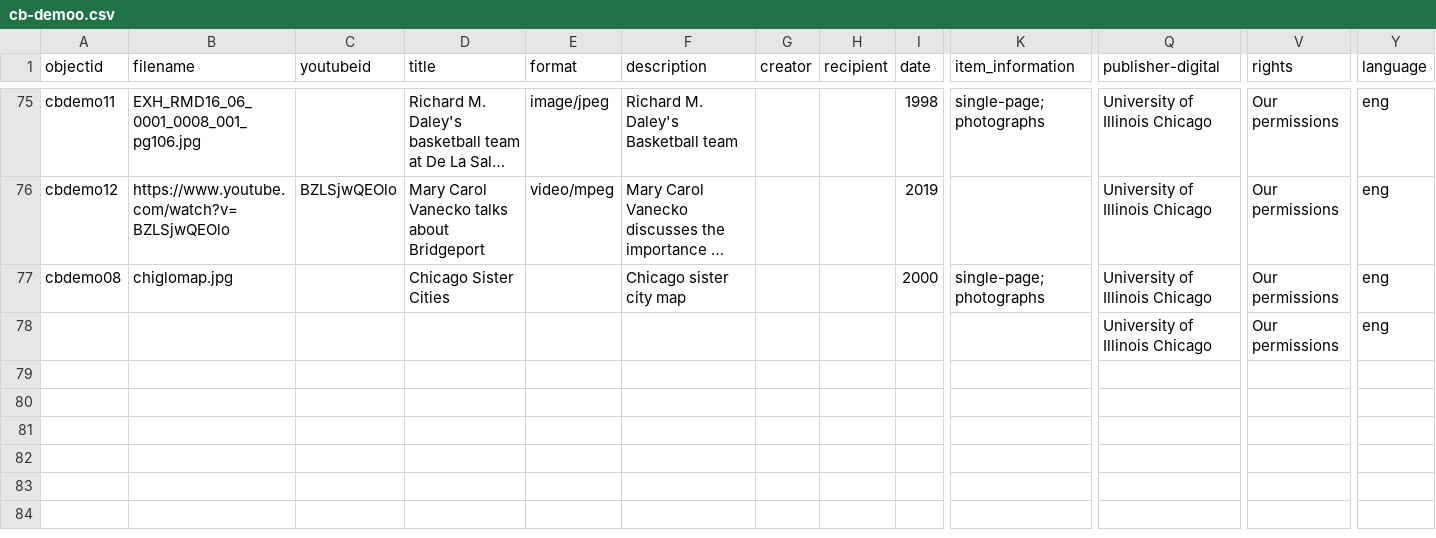
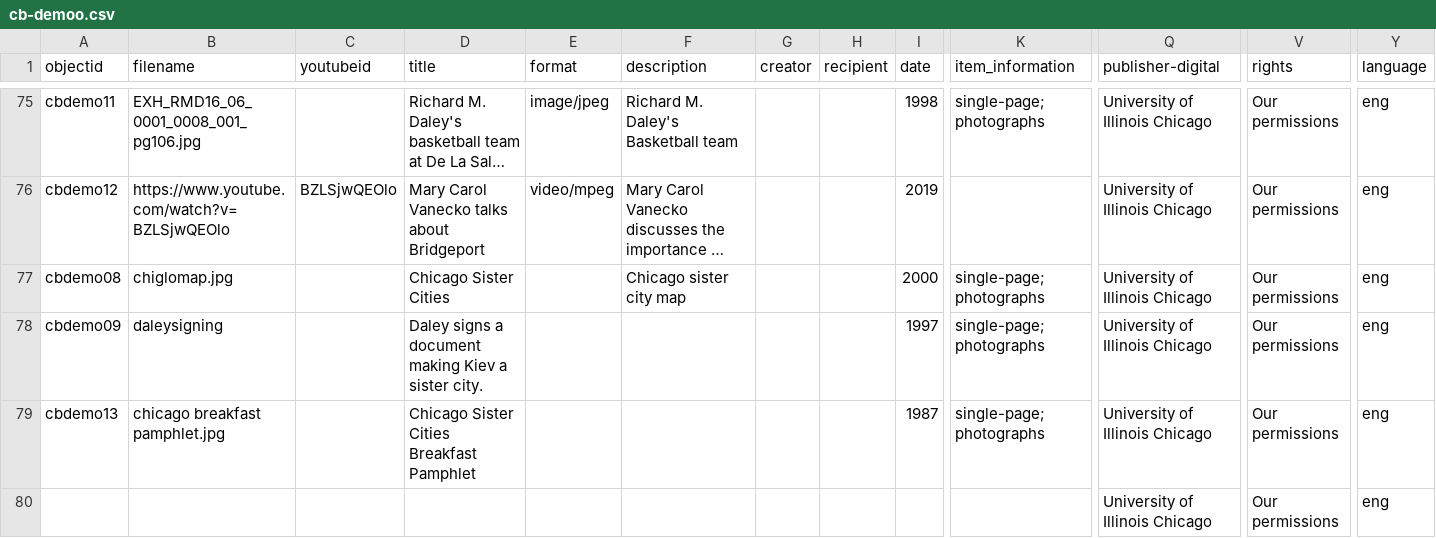
Before and after one commit to icorules/cb-demoo, a CSV file: cb-demoo.csv, drawn as a sheet; only a part is shown, gaps mark what is left out; long unchanged cells end in …; rows hold the shown columns only; the diff names each change by its address in the sheet, - before the commit and + after, or states it on an @@ line.

Commit message:
Add files via upload

```diff
--- a/cb-demoo.csv
+++ b/cb-demoo.csv
+row 78: cbdemo09 | daleysigning |  | Daley signs a document making Kiev a sister city. |  |  |  |  | 1997 | single-page; photographs | University of Illinois Chicago | Our permissions | eng
+row 79: cbdemo13 | chicago breakfast pamphlet.jpg |  | Chicago Sister Cities Breakfast Pamphlet |  |  |  |  | 1987 | single-page; photographs | University of Illinois Chicago | Our permissions | eng
```
